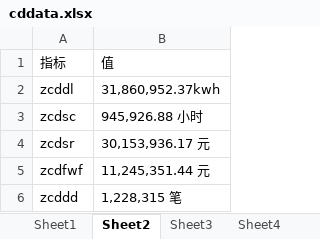
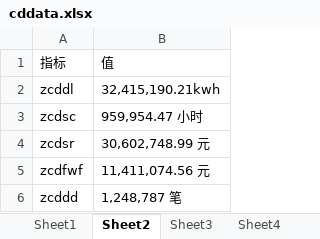
Before and after one commit to jiangnanwaw/my-page, an Excel workbook: data/cddata.xlsx, sheet Sheet2, drawn as a sheet; values as stored, in another font and other column widths than the file's, no borders; the diff names each change by its address in the sheet, - before the commit and + after, or states it on an @@ line.

```diff
--- a/data/cddata.xlsx (sheet Sheet2)
+++ b/data/cddata.xlsx (sheet Sheet2)
-B2: 31,860,952.37kwh
+B2: 32,415,190.21kwh
-B3: 945,926.88 小时
+B3: 959,954.47 小时
-B4: 30,153,936.17 元
+B4: 30,602,748.99 元
-B5: 11,245,351.44 元
+B5: 11,411,074.56 元
-B6: 1,228,315 笔
+B6: 1,248,787 笔
```
Also changed, not shown: sheet Sheet7, sheet Sheet9, sheet Sheet4, sheet Sheet3, sheet Sheet5, data/homepage.xlsx.
